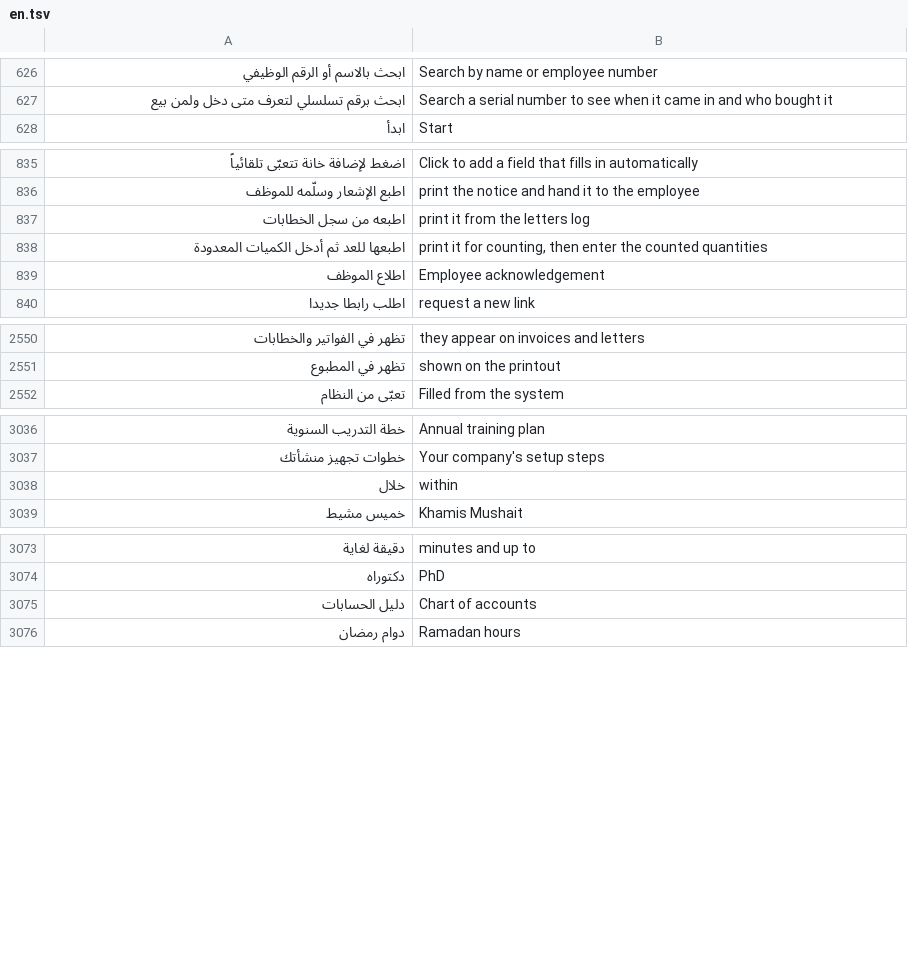
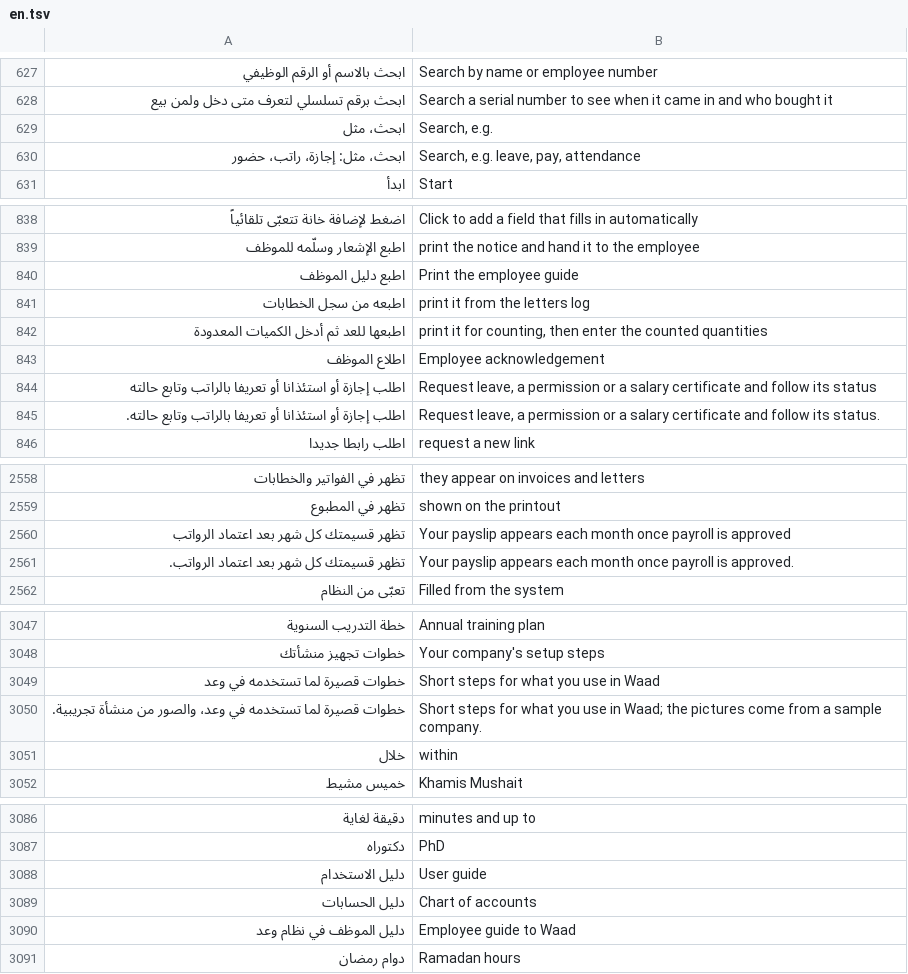
Before and after one commit to abuomara4/waad, a TSV file: app/i18n/en.tsv, drawn as a sheet; only a part is shown, gaps mark what is left out; the diff covers the shown part only; the diff names each change by its address in the sheet, - before the commit and + after, or states it on an @@ line.

```diff
--- a/app/i18n/en.tsv
+++ b/app/i18n/en.tsv
+row 629: ابحث، مثل | Search, e.g.
+row 630: ابحث، مثل: إجازة، راتب، حضور | Search, e.g. leave, pay, attendance
+row 840: اطبع دليل الموظف | Print the employee guide
+row 844: اطلب إجازة أو استئذانا أو تعريفا بالراتب وتابع حالته | Request leave, a permission or a salary certificate and follow its status
+row 845: اطلب إجازة أو استئذانا أو تعريفا بالراتب وتابع حالته. | Request leave, a permission or a salary certificate and follow its status.
+row 2560: تظهر قسيمتك كل شهر بعد اعتماد الرواتب | Your payslip appears each month once payroll is approved
+row 2561: تظهر قسيمتك كل شهر بعد اعتماد الرواتب. | Your payslip appears each month once payroll is approved.
+row 3049: خطوات قصيرة لما تستخدمه في وعد | Short steps for what you use in Waad
+row 3050: خطوات قصيرة لما تستخدمه في وعد، والصور من منشأة تجريبية. | Short steps for what you use in Waad; the pictures come from a sample company.
+row 3088: دليل الاستخدام | User guide
+row 3090: دليل الموظف في نظام وعد | Employee guide to Waad
```
Also changed, not shown: 11 added rows elsewhere in this file, 39 other files.
